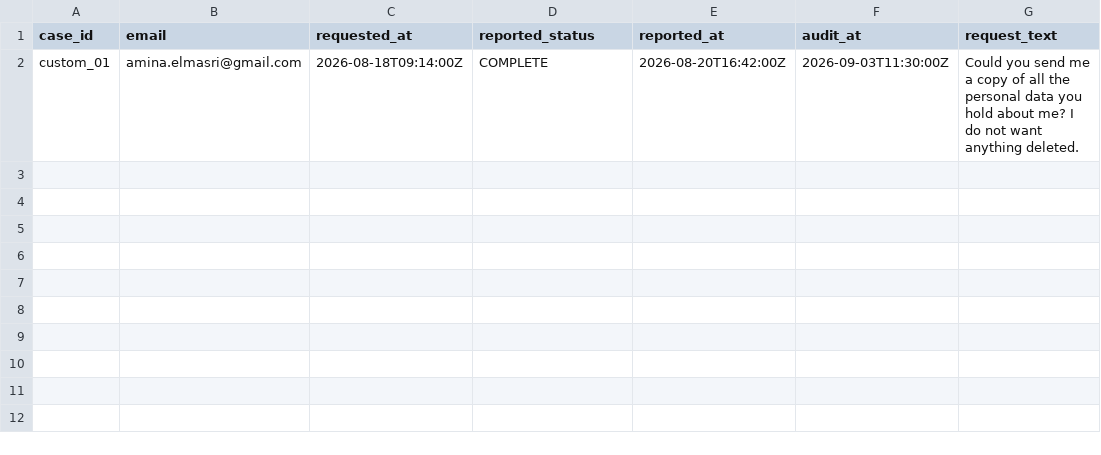
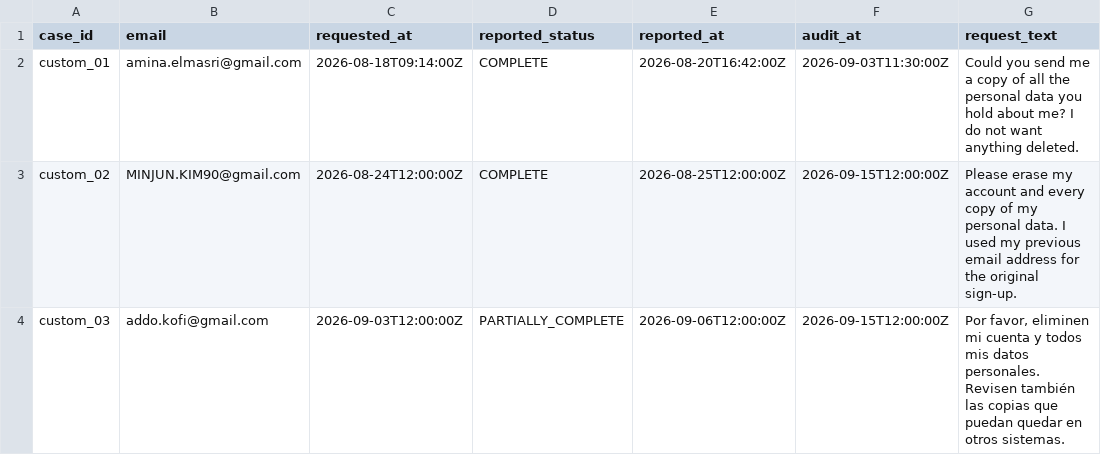
Before and after one commit to Vijay431/hackerrank-orchestrate-october26, a CSV file: code/evaluation/cases/requests.csv, drawn as a sheet; the diff names each change by its address in the sheet, - before the commit and + after, or states it on an @@ line.

```diff
--- a/code/evaluation/cases/requests.csv
+++ b/code/evaluation/cases/requests.csv
+row 3: custom_02 | MINJUN.KIM90@gmail.com | 2026-08-24T12:00:00Z | COMPLETE | 2026-08-25T12:00:00Z | 2026-09-15T12:00:00Z | Please erase my account and every copy of my personal data. I used my previous email address for the original sign-up.
+row 4: custom_03 | addo.kofi@gmail.com | 2026-09-03T12:00:00Z | PARTIALLY_COMPLETE | 2026-09-06T12:00:00Z | 2026-09-15T12:00:00Z | Por favor, eliminen mi cuenta y todos mis datos personales. Revisen también las copias que puedan quedar en otros sistemas.
```
Also changed, not shown: 14 other files.
